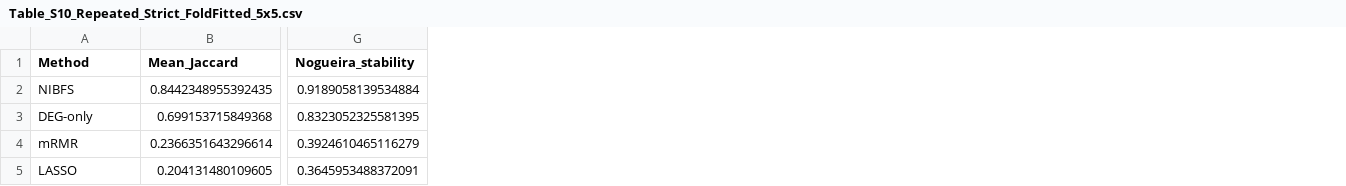
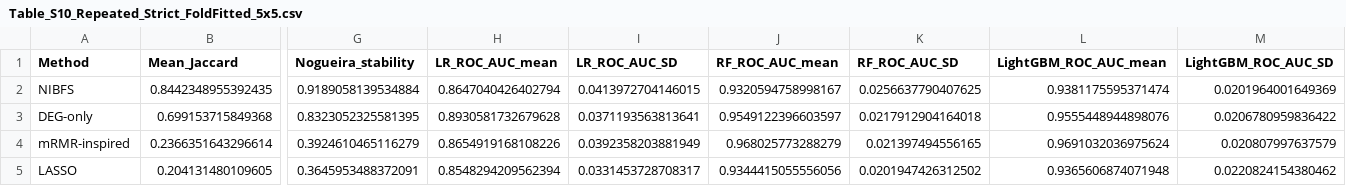
Before and after one commit to dudububu99/NIBFS-breast-cancer-transcriptomics, a CSV file: supplementary_data/Table_S10_Repeated_Strict_FoldFitted_5x5.csv, drawn as a sheet; only a part is shown, gaps mark what is left out; the diff names each change by its address in the sheet, - before the commit and + after, or states it on an @@ line.

```diff
--- a/supplementary_data/Table_S10_Repeated_Strict_FoldFitted_5x5.csv
+++ b/supplementary_data/Table_S10_Repeated_Strict_FoldFitted_5x5.csv
+column H (LR_ROC_AUC_mean), rows 2-5: 0.8647040426402794 | 0.8930581732679628 | 0.8654919168108226 | 0.8548294209562394
+column I (LR_ROC_AUC_SD), rows 2-5: 0.0413972704146015 | 0.0371193563813641 | 0.0392358203881949 | 0.0331453728708317
+column J (RF_ROC_AUC_mean), rows 2-5: 0.9320594758998167 | 0.9549122396603597 | 0.968025773288279 | 0.9344415055556056
+column K (RF_ROC_AUC_SD), rows 2-5: 0.0256637790407625 | 0.0217912904164018 | 0.021397494556165 | 0.0201947426312502
+column L (LightGBM_ROC_AUC_mean), rows 2-5: 0.9381175595371474 | 0.9555448944898076 | 0.9691032036975624 | 0.9365606874071948
+column M (LightGBM_ROC_AUC_SD), rows 2-5: 0.0201964001649369 | 0.0206780959836422 | 0.020807997637579 | 0.0220824154380462
-A4 (Method): mRMR
+A4 (Method): mRMR-inspired
```
Also changed, not shown: FILE_MANIFEST_SHA256.csv, supplementary_data/Table_S8_Nogueira_Stability.csv, 11 other files.
